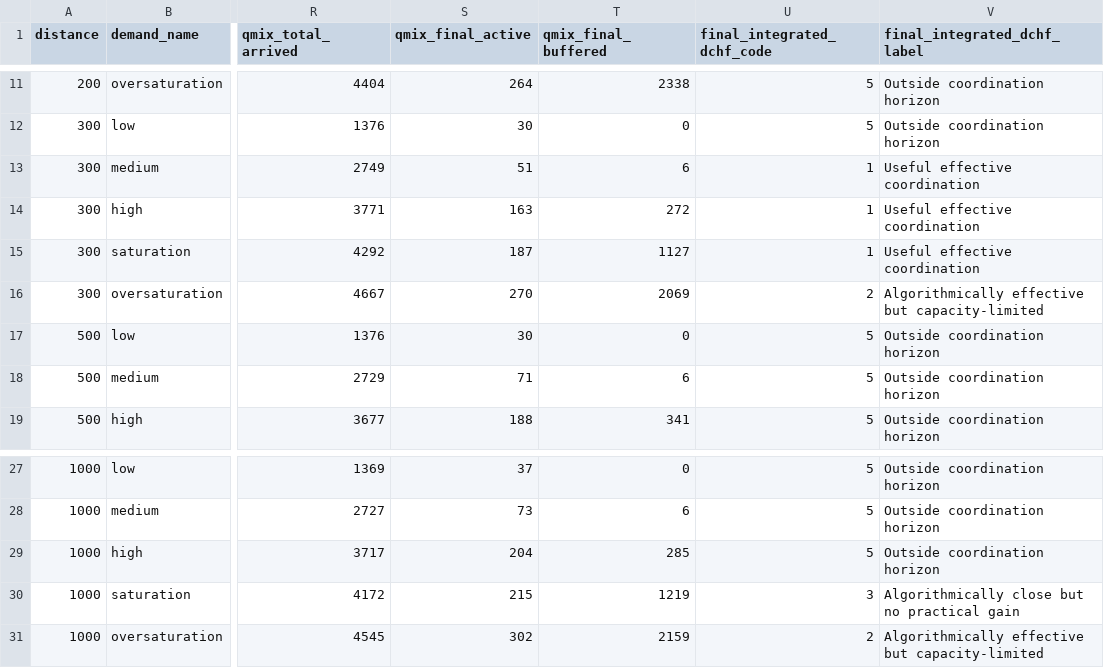
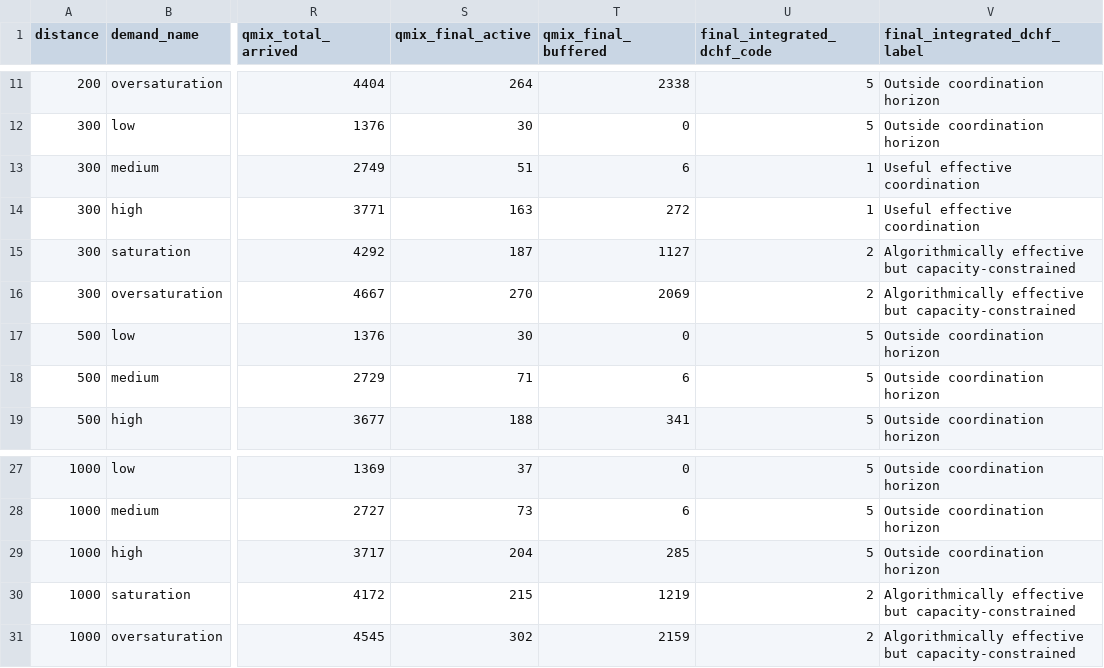
Before and after one commit to yessineneifarimsil-coder/dchf-traffic-signal-control, a CSV file: results/tables/final_distance_demand_integrated_dchf_classes.csv, drawn as a sheet; only a part is shown, gaps mark what is left out; the diff names each change by its address in the sheet, - before the commit and + after, or states it on an @@ line.

Commit message:
Fix integrated DCHF capacity precedence (0.10 threshold); class 3 explicit zero; counts 3/4/0/3/20

```diff
--- a/results/tables/final_distance_demand_integrated_dchf_classes.csv
+++ b/results/tables/final_distance_demand_integrated_dchf_classes.csv
-U15 (final_integrated_dchf_code): 1
+U15 (final_integrated_dchf_code): 2
-V15 (final_integrated_dchf_label): Useful effective coordination
+V15 (final_integrated_dchf_label): Algorithmically effective but capacity-constrained
-V16 (final_integrated_dchf_label): …effective but capacity-limited
+V16 (final_integrated_dchf_label): …effective but capacity-constrained
-U30 (final_integrated_dchf_code): 3
+U30 (final_integrated_dchf_code): 2
-V30 (final_integrated_dchf_label): Algorithmically close but no practical gain
+V30 (final_integrated_dchf_label): Algorithmically effective but capacity-constrained
-V31 (final_integrated_dchf_label): …effective but capacity-limited
+V31 (final_integrated_dchf_label): …effective but capacity-constrained
```
Also changed, not shown: results/tables/final_distance_demand_integrated_dchf_counts.csv, 3 other files.
